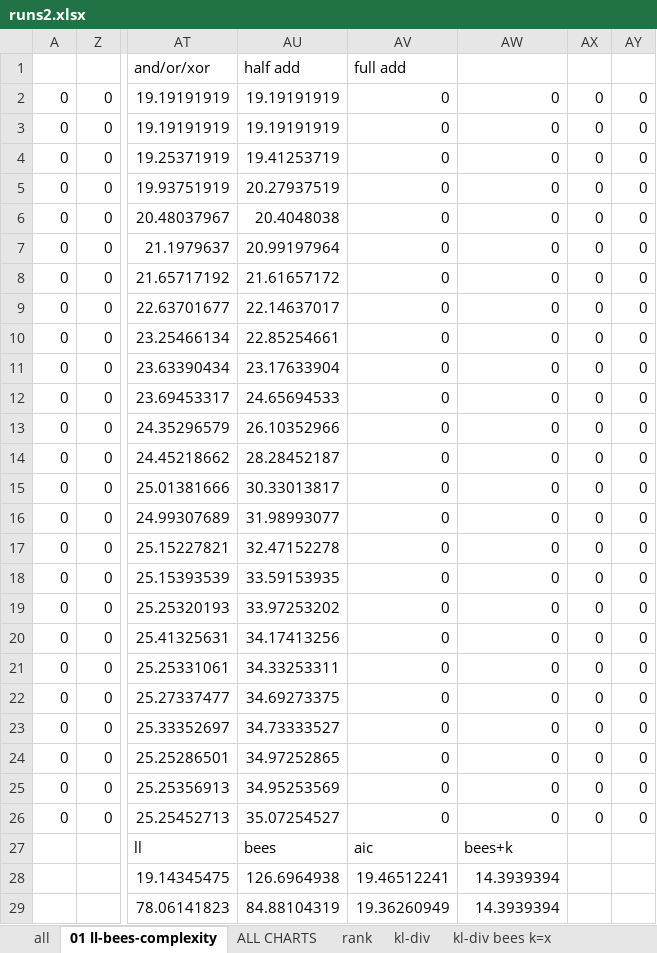
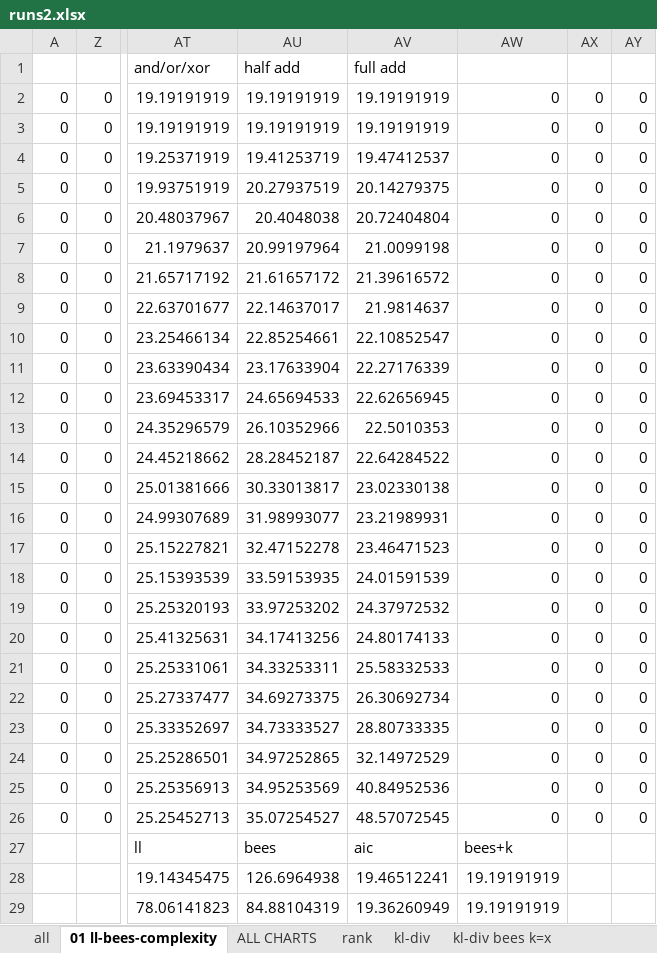
Before and after one commit to happyjack27/ExpectedEntropy, an Excel workbook: ExpectedEntropy/data/runs2.xlsx, sheet 01 ll-bees-complexity, drawn as a sheet; only a part is shown, gaps mark what is left out; values as stored, in another font and other column widths than the file's, no borders; charts and pictures not drawn; the diff covers the shown part only; the diff names each change by its address in the sheet, - before the commit and + after, or states it on an @@ line.

```diff
--- a/ExpectedEntropy/data/runs2.xlsx (sheet 01 ll-bees-complexity)
+++ b/ExpectedEntropy/data/runs2.xlsx (sheet 01 ll-bees-complexity)
-AV2:AV3: 0
+AV2:AV3: 19.19191919
-AV4: 0
+AV4: 19.47412537
-AV5: 0
+AV5: 20.14279375
-AV6: 0
+AV6: 20.72404804
-AV7: 0
+AV7: 21.0099198
-AV8: 0
+AV8: 21.39616572
-AV9: 0
+AV9: 21.9814637
-AV10: 0
+AV10: 22.10852547
-AV11: 0
+AV11: 22.27176339
-AV12: 0
+AV12: 22.62656945
-AV13: 0
+AV13: 22.5010353
-AV14: 0
+AV14: 22.64284522
-AV15: 0
+AV15: 23.02330138
-AV16: 0
+AV16: 23.21989931
-AV17: 0
+AV17: 23.46471523
-AV18: 0
+AV18: 24.01591539
-AV19: 0
+AV19: 24.37972532
-AV20: 0
+AV20: 24.80174133
-AV21: 0
+AV21: 25.58332533
-AV22: 0
+AV22: 26.30692734
-AV23: 0
+AV23: 28.80733335
-AV24: 0
+AV24: 32.14972529
-AV25: 0
+AV25: 40.84952536
-AV26: 0
+AV26: 48.57072545
-AW28:AW29: 14.3939394
+AW28:AW29: 19.19191919
```
Also changed, not shown: 23 edited cells elsewhere in this sheet, charts or pictures, 12 other files.
